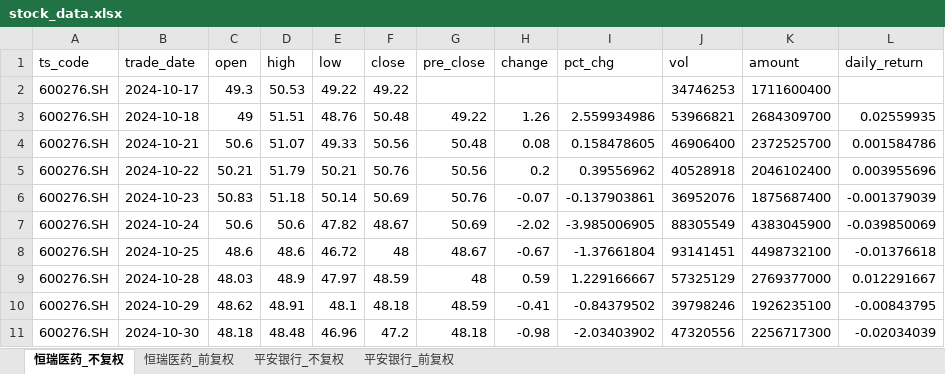
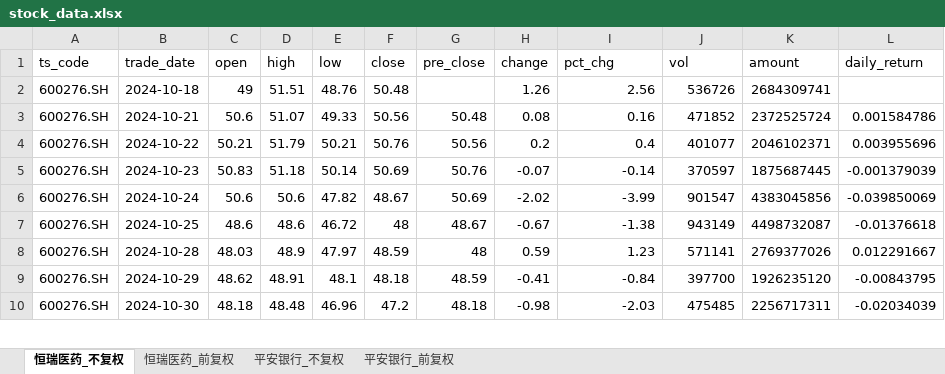
Before and after one commit to Nine1ukiyowayume/ba_agent, an Excel workbook: stock_data.xlsx, sheet 恒瑞医药_不复权, drawn as a sheet; only a part is shown; values as stored, in another font and other column widths than the file's, no borders; removed rows and columns are numbered as before the commit, all else as after; the diff covers the shown part only; the diff names each change by its address in the sheet, - before the commit and + after, or states it on an @@ line.

```diff
--- a/stock_data.xlsx (sheet 恒瑞医药_不复权)
+++ b/stock_data.xlsx (sheet 恒瑞医药_不复权)
-row 2: 600276.SH | 2024-10-17 | 49.3 | 50.53 | 49.22 | 49.22 |  |  |  | 34746253 | 1711600400
-G2 (pre_close): 49.22
+G2 (pre_close): (empty)
-I2 (pct_chg): 2.559934986
+I2 (pct_chg): 2.56
-J2 (vol): 53966821
+J2 (vol): 536726
-K2 (amount): 2684309700
+K2 (amount): 2684309741
-L2 (daily_return): 0.02559935
+L2 (daily_return): (empty)
-I3 (pct_chg): 0.158478605
+I3 (pct_chg): 0.16
-J3 (vol): 46906400
+J3 (vol): 471852
-K3 (amount): 2372525700
+K3 (amount): 2372525724
-I4 (pct_chg): 0.39556962
+I4 (pct_chg): 0.4
-J4 (vol): 40528918
+J4 (vol): 401077
-K4 (amount): 2046102400
+K4 (amount): 2046102371
-I5 (pct_chg): -0.137903861
+I5 (pct_chg): -0.14
-J5 (vol): 36952076
+J5 (vol): 370597
-K5 (amount): 1875687400
+K5 (amount): 1875687445
-I6 (pct_chg): -3.985006905
+I6 (pct_chg): -3.99
-J6 (vol): 88305549
+J6 (vol): 901547
-K6 (amount): 4383045900
+K6 (amount): 4383045856
-I7 (pct_chg): -1.37661804
+I7 (pct_chg): -1.38
-J7 (vol): 93141451
+J7 (vol): 943149
-K7 (amount): 4498732100
+K7 (amount): 4498732087
-I8 (pct_chg): 1.229166667
+I8 (pct_chg): 1.23
-J8 (vol): 57325129
+J8 (vol): 571141
-K8 (amount): 2769377000
+K8 (amount): 2769377026
-I9 (pct_chg): -0.84379502
+I9 (pct_chg): -0.84
-J9 (vol): 39798246
+J9 (vol): 397700
-K9 (amount): 1926235100
+K9 (amount): 1926235120
-I10 (pct_chg): -2.03403902
+I10 (pct_chg): -2.03
-J10 (vol): 47320556
+J10 (vol): 475485
-K10 (amount): 2256717300
+K10 (amount): 2256717311
```
Also changed, not shown: 1418 edited cells elsewhere in this sheet, sheet 平安银行_不复权, sheet 恒瑞医药_前复权, sheet 平安银行_前复权, 1 other file.
